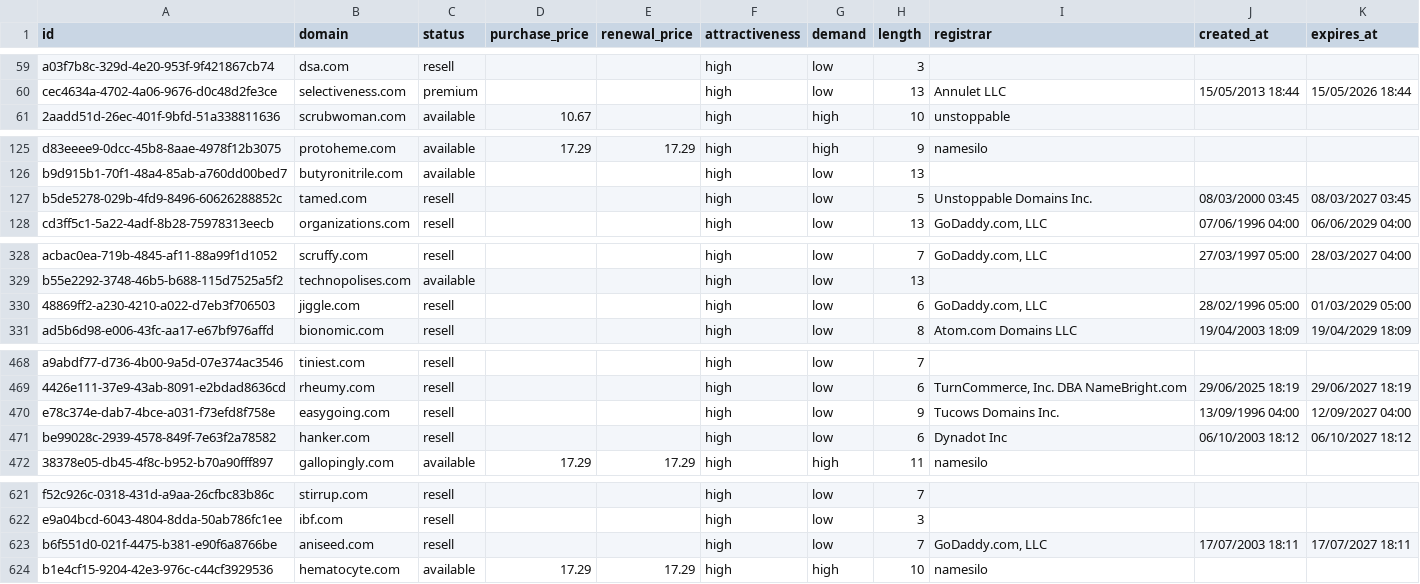
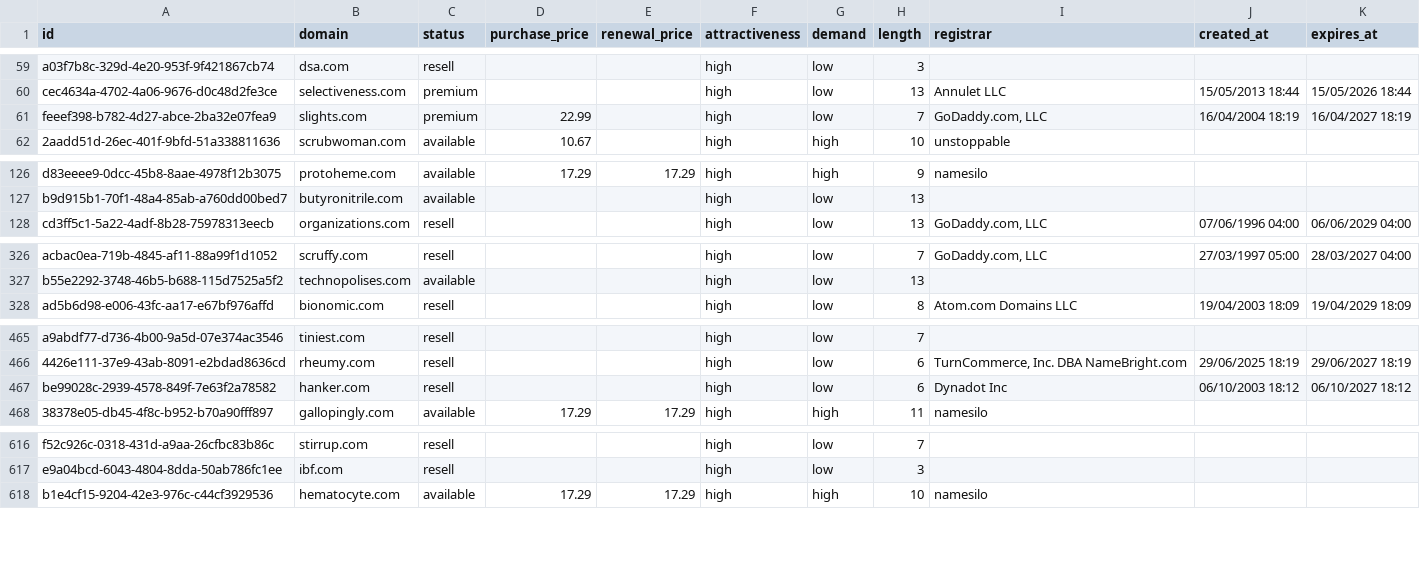
Before and after one commit to UniqueDomains/com-oneword-domains, a CSV file: com.csv, drawn as a sheet; only a part is shown, gaps mark what is left out; removed rows and columns are numbered as before the commit, all else as after; the diff covers the shown part only; the diff names each change by its address in the sheet, - before the commit and + after, or states it on an @@ line.

Commit message:
Domains update

```diff
--- a/com.csv
+++ b/com.csv
+row 61: feeef398-b782-4d27-abce-2ba32e07fea9 | slights.com | premium | 22.99 |  | high | low | 7 | GoDaddy.com, LLC | 16/04/2004 18:19 | 16/04/2027 18:19
-row 127: b5de5278-029b-4fd9-8496-60626288852c | tamed.com | resell |  |  | high | low | 5 | Unstoppable Domains Inc. | 08/03/2000 03:45 | 08/03/2027 03:45
-row 330: 48869ff2-a230-4210-a022-d7eb3f706503 | jiggle.com | resell |  |  | high | low | 6 | GoDaddy.com, LLC | 28/02/1996 05:00 | 01/03/2029 05:00
-row 470: e78c374e-dab7-4bce-a031-f73efd8f758e | easygoing.com | resell |  |  | high | low | 9 | Tucows Domains Inc. | 13/09/1996 04:00 | 12/09/2027 04:00
-row 623: b6f551d0-021f-4475-b381-e90f6a8766be | aniseed.com | resell |  |  | high | low | 7 | GoDaddy.com, LLC | 17/07/2003 18:11 | 17/07/2027 18:11
```
Also changed, not shown: 9 added rows, 6 removed rows and 5 edited cells elsewhere in this file, 5 other files.
